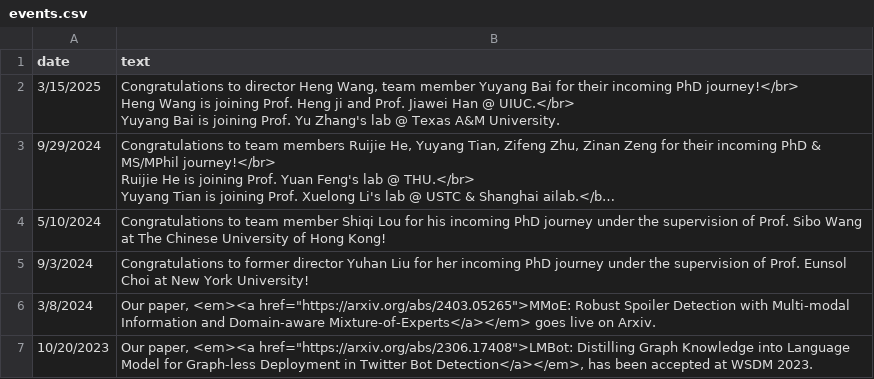
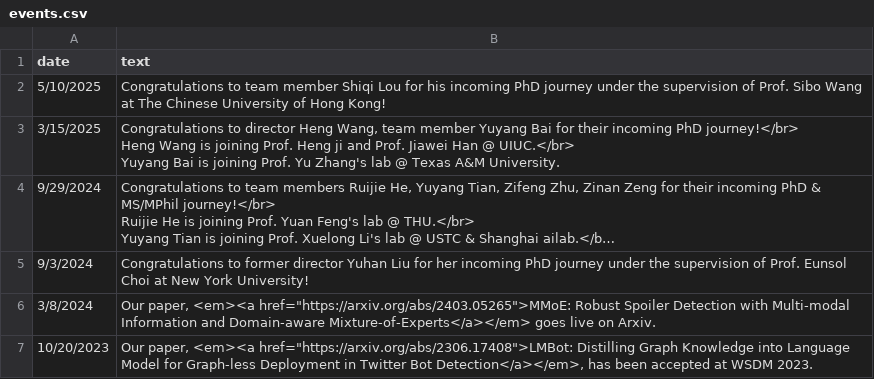
Before and after one commit to LuoUndergradXJTU/LuoUndergradXJTU.github.io, a CSV file: data/events.csv, drawn as a sheet; only a part is shown; long unchanged cells end in …; removed rows and columns are numbered as before the commit, all else as after; the diff names each change by its address in the sheet, - before the commit and + after, or states it on an @@ line.

Commit message:
fix lsq news timeline

```diff
--- a/data/events.csv
+++ b/data/events.csv
+row 2: 5/10/2025 | Congratulations to team member Shiqi Lou for his incoming PhD journey under the supervision of Prof. Sibo Wang at The Chinese University of Hong Kong!
-row 4: 5/10/2024 | Congratulations to team member Shiqi Lou for his incoming PhD journey under the supervision of Prof. Sibo Wang at The Chinese University of Hong Kong!
```
